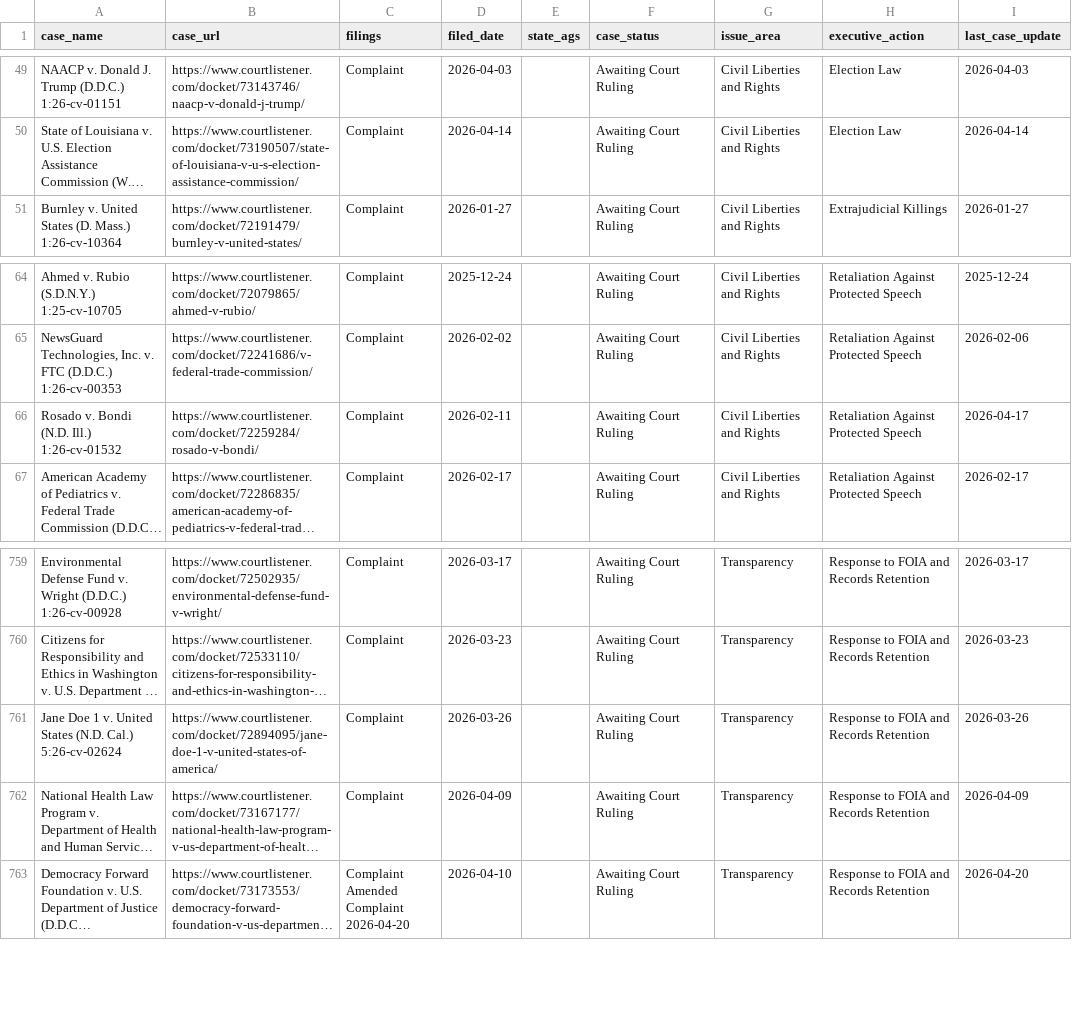
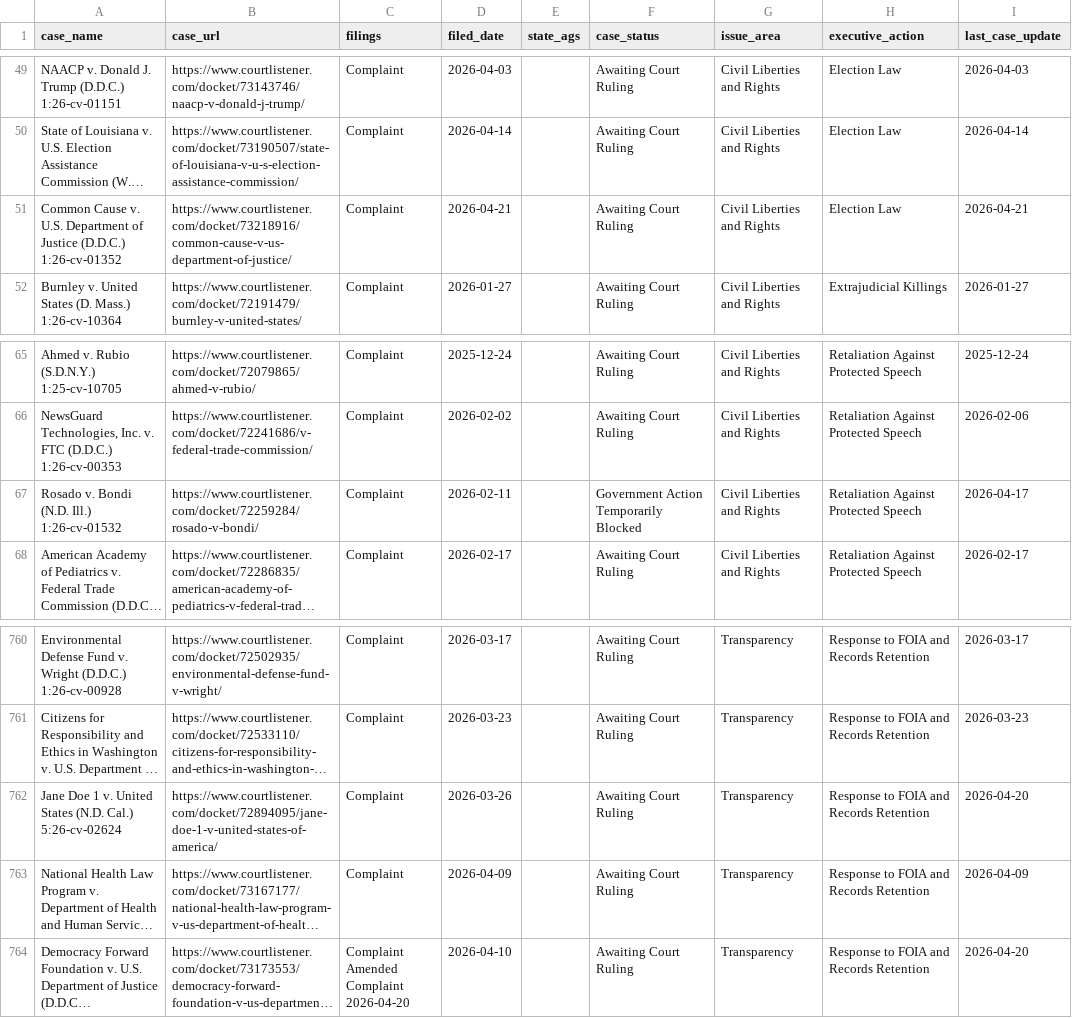
Before and after one commit to thecarsun/LC-TAA, a CSV file: data/processed/cases.csv, drawn as a sheet; only a part is shown, gaps mark what is left out; long unchanged cells end in …; addresses are those after the commit; ↵ is a line break in a cell; the diff names each change by its address in the sheet, - before the commit and + after, or states it on an @@ line.

Commit message:
Automated data update Tue 04/21/2026

```diff
--- a/data/processed/cases.csv
+++ b/data/processed/cases.csv
+row 51: Common Cause v. U.S. Department of Justice (D.D.C.) ↵ 1:26-cv-01352 | https://www.courtlistener.com/docket/73218916/common-cause-v-us-department-of-justice/ | Complaint | 2026-04-21 |  | Awaiting Court Ruling | Civil Liberties and Rights | Election Law | 2026-04-21
-F67 (case_status): Awaiting Court Ruling
+F67 (case_status): Government Action Temporarily Blocked
-I762 (last_case_update): 2026-03-26
+I762 (last_case_update): 2026-04-20
```
Also changed, not shown: 1 other file.
